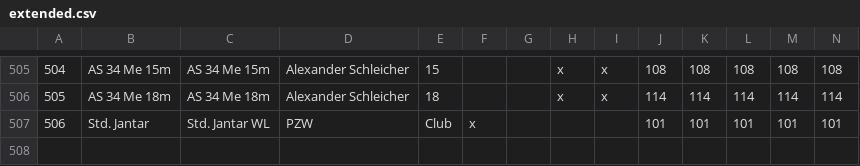
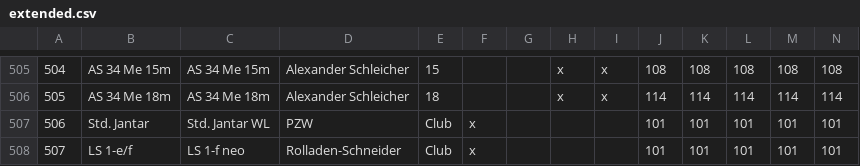
Before and after one commit to weglide/GliderList, a CSV file: extended.csv, drawn as a sheet; only a part is shown, gaps mark what is left out; the diff names each change by its address in the sheet, - before the commit and + after, or states it on an @@ line.

Commit message:
Add LS1-f neo

```diff
--- a/extended.csv
+++ b/extended.csv
+row 508: 507 | LS 1-e/f | LS 1-f neo | Rolladen-Schneider | Club | x |  |  |  | 101 | 101 | 101 | 101 | 101
```
